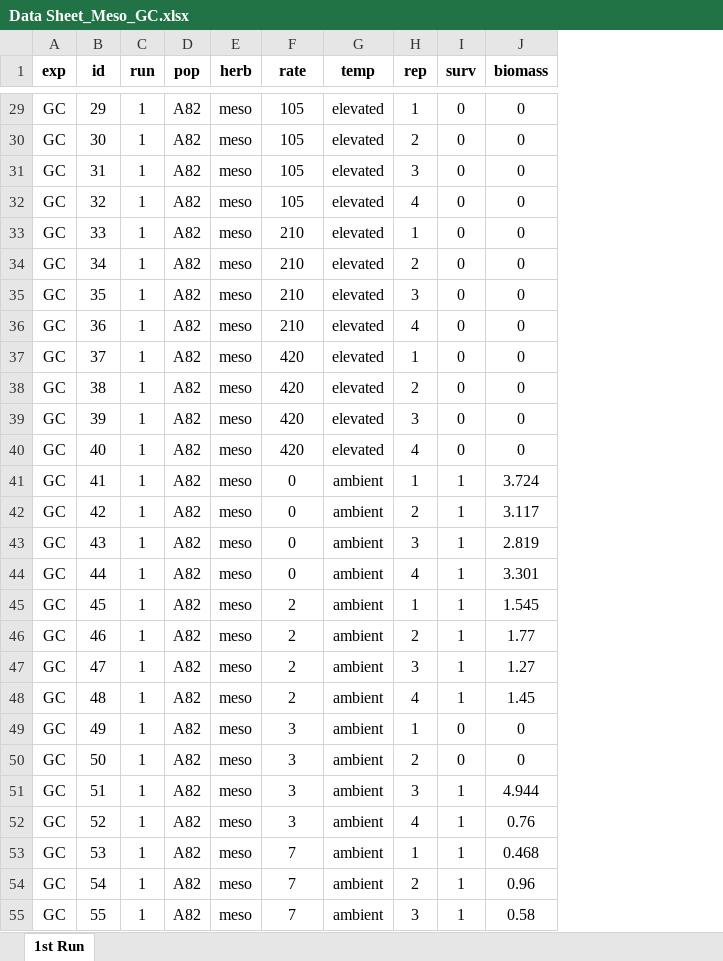
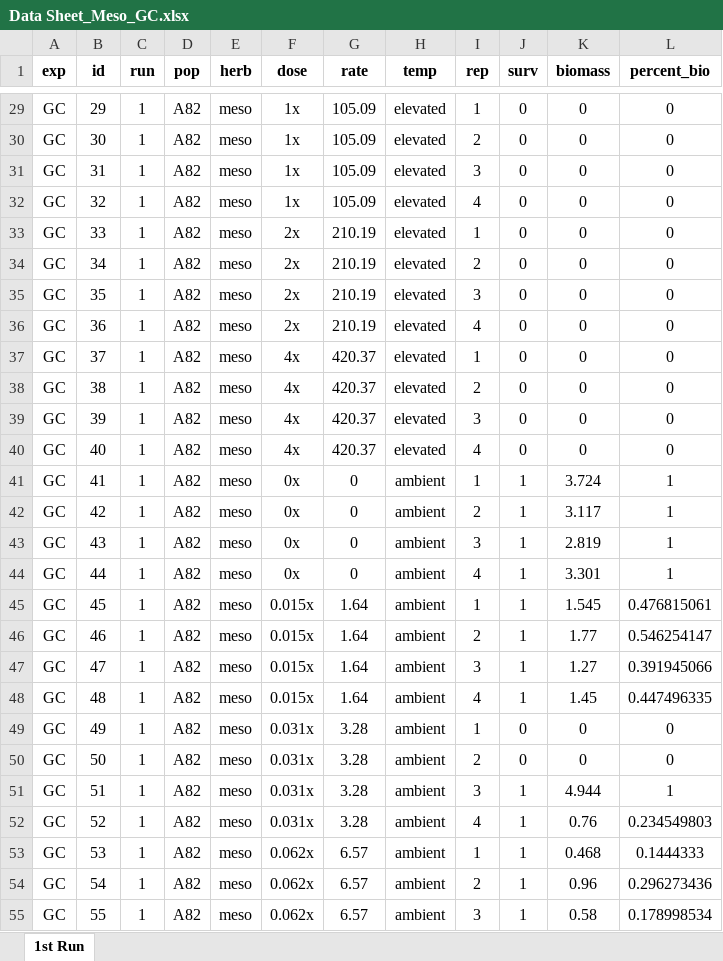
Before and after one commit to Wisc-Weeds/FFaleco, an Excel workbook: PhD/PhD Projects/Waterhemp/Metabolism Inhibitors/GC/Mesotrione/2023/Mesotrione_Absolute ED/Data Sheet_Meso_GC.xlsx, sheet 1st Run, drawn as a sheet; only a part is shown, gaps mark what is left out; values as stored, in another font and other column widths than the file's, no borders; addresses are those after the commit; the diff covers the shown part only; the diff names each change by its address in the sheet, - before the commit and + after, or states it on an @@ line.

```diff
--- a/PhD/PhD Projects/Waterhemp/Metabolism Inhibitors/GC/Mesotrione/2023/Mesotrione_Absolute ED/Data Sheet_Meso_GC.xlsx (sheet 1st Run)
+++ b/PhD/PhD Projects/Waterhemp/Metabolism Inhibitors/GC/Mesotrione/2023/Mesotrione_Absolute ED/Data Sheet_Meso_GC.xlsx (sheet 1st Run)
+column F (dose), rows 29-55: 1x | 1x | 1x | 1x | 2x | 2x | 2x | 2x | 4x | 4x | 4x | 4x | 0x | 0x | 0x | 0x | 0.015x | 0.015x | 0.015x | 0.015x | 0.031x | 0.031x | 0.031x | 0.031x | 0.062x | 0.062x | 0.062x
+column L (percent_bio), rows 29-55: 0 | 0 | 0 | 0 | 0 | 0 | 0 | 0 | 0 | 0 | 0 | 0 | 1 | 1 | 1 | 1 | 0.476815061 | 0.546254147 | 0.391945066 | 0.447496335 | 0 | 0 | 1 | 0.234549803 | 0.1444333 | 0.296273436 | 0.178998534
-G29:G32 (rate): 105
+G29:G32 (rate): 105.09
-G33:G36 (rate): 210
+G33:G36 (rate): 210.19
-G37:G40 (rate): 420
+G37:G40 (rate): 420.37
-G45:G48 (rate): 2
+G45:G48 (rate): 1.64
-G49:G52 (rate): 3
+G49:G52 (rate): 3.28
-G53:G55 (rate): 7
+G53:G55 (rate): 6.57
```
Also changed, not shown: 498 edited cells elsewhere in this sheet, PhD/PhD Projects/Waterhemp/Metabolism Inhibitors/GC/2,4-D/2023/2,4-D_Absolute ED/Data Sheet_2,4-D_GC.xlsx, PhD/PhD Projects/Waterhemp/Metabolism Inhibitors/GC/Atrazine/2023/Data Sheet_Atra_GC.xlsx, 25 other files.
